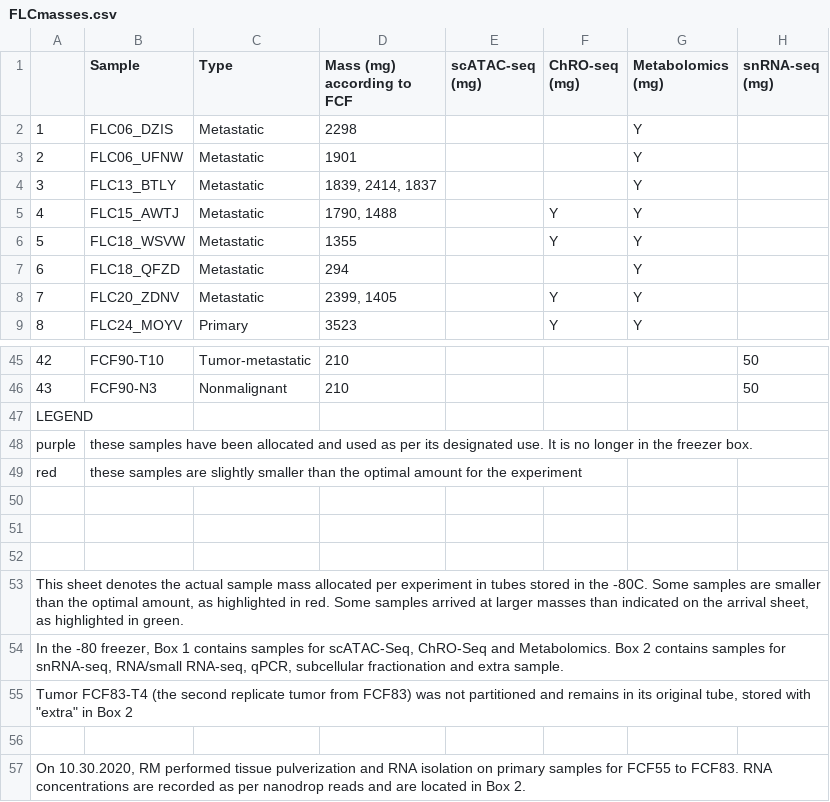
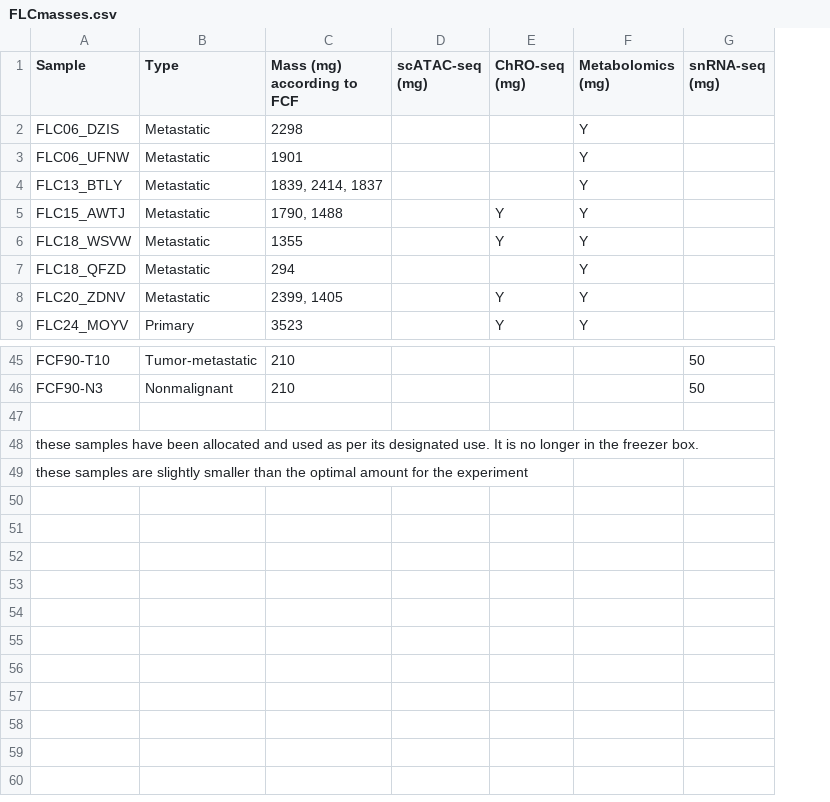
Before and after one commit to ARFarghli/SethupathyLab, a CSV file: FLC/Sample Log/FLCmasses.csv, drawn as a sheet; only a part is shown, gaps mark what is left out; rows hold the shown columns only; the diff names each change by its address in the sheet, - before the commit and + after, or states it on an @@ line.

Commit message:
Request from Praveen. I made sheets for sequenced/published, sequenced/unpublished, and unsequenced RNA datasets.

```diff
--- a/FLC/Sample Log/FLCmasses.csv
+++ b/FLC/Sample Log/FLCmasses.csv
-column A, rows 2-9: 1 | 2 | 3 | 4 | 5 | 6 | 7 | 8; rows 45-49: 42 | 43 | LEGEND | purple | red
-row 50: (empty)
-row 51: (empty)
-row 52: (empty)
-row 53: This sheet denotes the actual sample mass allocated per experiment in tubes stored in the -80C. Some samples are smaller than the optimal amount, as highlighted in red. Some samples arrived at larger masses than indicated on the arrival sheet, as highlighted in green.
-row 54: In the -80 freezer, Box 1 contains samples for scATAC-Seq, ChRO-Seq and Metabolomics. Box 2 contains samples for snRNA-seq, RNA/small RNA-seq, qPCR, subcellular fractionation and extra sample.
-row 55: Tumor FCF83-T4 (the second replicate tumor from FCF83) was not partitioned and remains in its original tube, stored with "extra" in Box 2
-row 56: (empty)
-row 57: On 10.30.2020, RM performed tissue pulverization and RNA isolation on primary samples for FCF55 to FCF83. RNA concentrations are recorded as per nanodrop reads and are located in Box 2.
```
Also changed, not shown: 5 other files.
